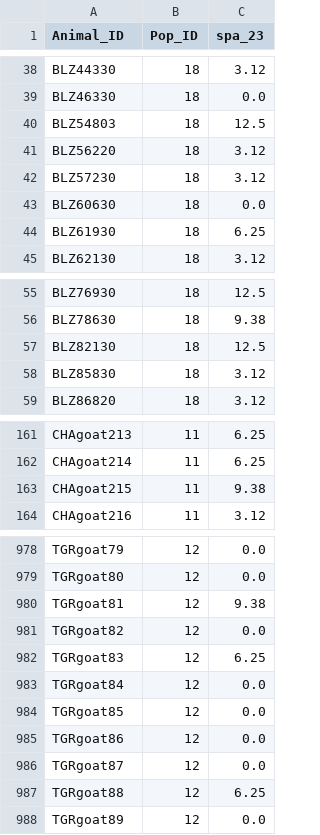
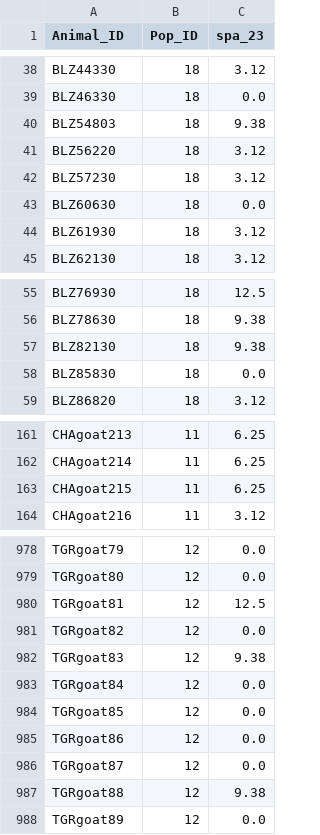
Before and after one commit to Popgen48/phylogen-stuff, a CSV file: result_data.csv, drawn as a sheet; only a part is shown, gaps mark what is left out; the diff covers the shown part only.

```diff
--- a/result_data.csv
+++ b/result_data.csv
@@ -39,3 +39,3 @@ BLZ44330,18,3.12
 BLZ46330,18,0.0
-BLZ54803,18,12.5
+BLZ54803,18,9.38
 BLZ56220,18,3.12
@@ -43,3 +43,3 @@ BLZ57230,18,3.12
 BLZ60630,18,0.0
-BLZ61930,18,6.25
+BLZ61930,18,3.12
 BLZ62130,18,3.12
@@ -56,4 +56,4 @@ BLZ76930,18,12.5
 BLZ78630,18,9.38
-BLZ82130,18,12.5
-BLZ85830,18,3.12
+BLZ82130,18,9.38
+BLZ85830,18,0.0
 BLZ86820,18,3.12
@@ -162,3 +162,3 @@ CHAgoat213,11,6.25
 CHAgoat214,11,6.25
-CHAgoat215,11,9.38
+CHAgoat215,11,6.25
 CHAgoat216,11,3.12
@@ -979,5 +979,5 @@ TGRgoat79,12,0.0
 TGRgoat80,12,0.0
-TGRgoat81,12,9.38
+TGRgoat81,12,12.5
 TGRgoat82,12,0.0
-TGRgoat83,12,6.25
+TGRgoat83,12,9.38
 TGRgoat84,12,0.0
@@ -986,3 +986,3 @@ TGRgoat86,12,0.0
 TGRgoat87,12,0.0
-TGRgoat88,12,6.25
+TGRgoat88,12,9.38
 TGRgoat89,12,0.0
```
Also changed, not shown: 7 edited cells elsewhere in this file, 2 other files.
